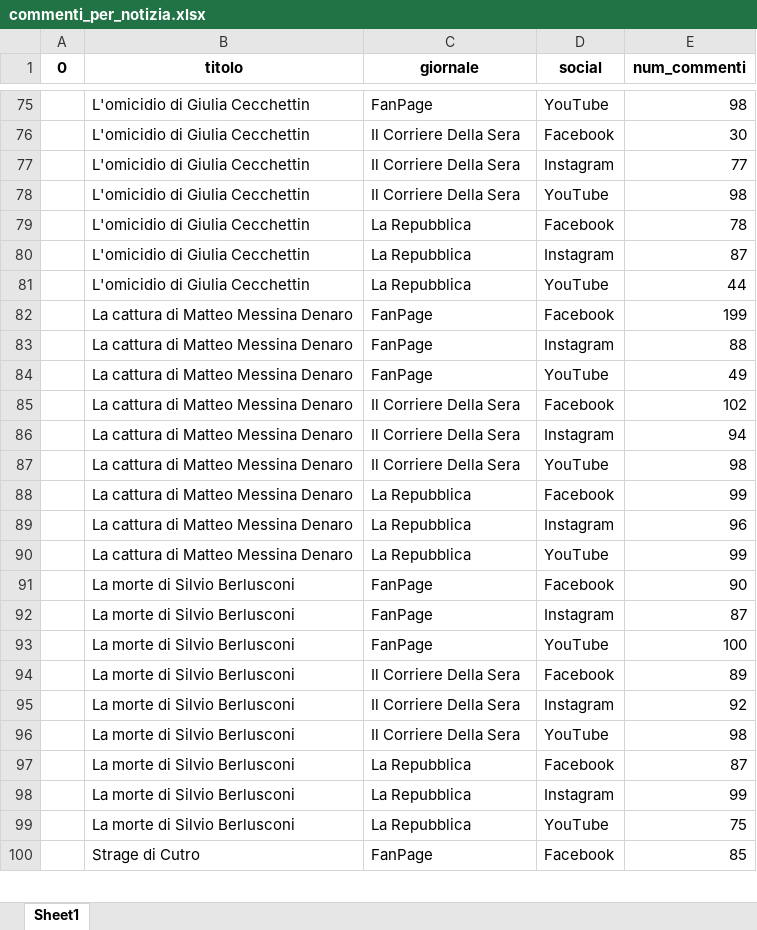
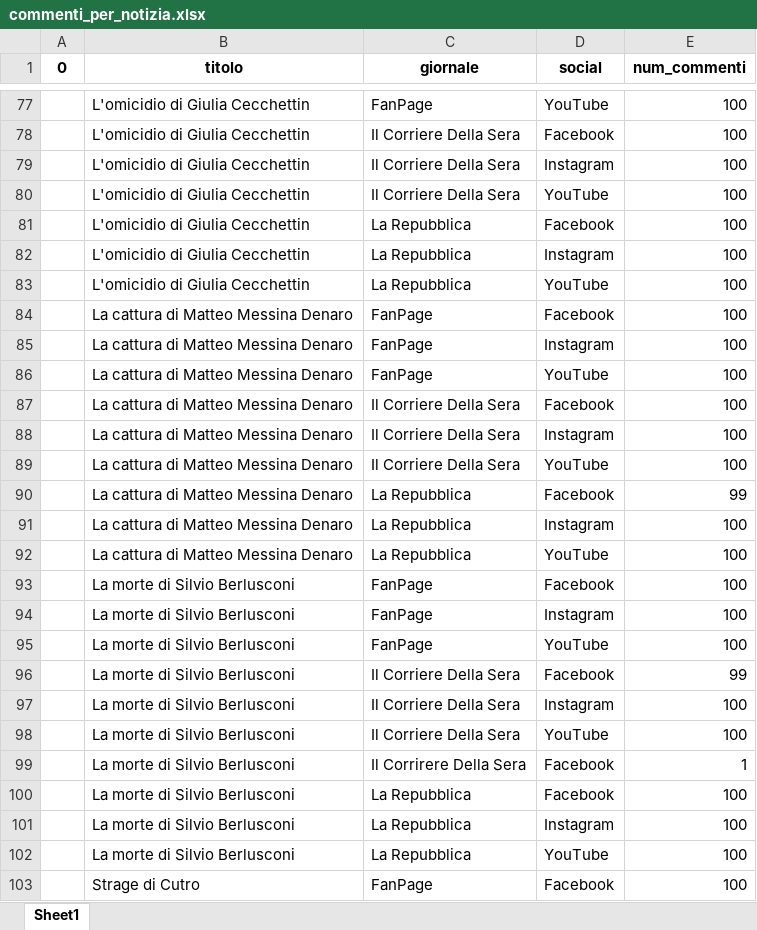
Before and after one commit to UniRoby/RetiGeografiche, an Excel workbook: File_Excel/commenti_per_notizia.xlsx, sheet Sheet1, drawn as a sheet; only a part is shown, gaps mark what is left out; values as stored, in another font and other column widths than the file's, no borders; addresses are those after the commit; the diff covers the shown part only; the diff names each change by its address in the sheet, - before the commit and + after, or states it on an @@ line.

```diff
--- a/File_Excel/commenti_per_notizia.xlsx (sheet Sheet1)
+++ b/File_Excel/commenti_per_notizia.xlsx (sheet Sheet1)
-E77 (num_commenti): 98
+E77 (num_commenti): 100
-E78 (num_commenti): 30
+E78 (num_commenti): 100
-E79 (num_commenti): 77
+E79 (num_commenti): 100
-E80 (num_commenti): 98
+E80 (num_commenti): 100
-E81 (num_commenti): 78
+E81 (num_commenti): 100
-E82 (num_commenti): 87
+E82 (num_commenti): 100
-E83 (num_commenti): 44
+E83 (num_commenti): 100
-E84 (num_commenti): 199
+E84 (num_commenti): 100
-E85 (num_commenti): 88
+E85 (num_commenti): 100
-E86 (num_commenti): 49
+E86 (num_commenti): 100
-E87 (num_commenti): 102
+E87 (num_commenti): 100
-E88 (num_commenti): 94
+E88 (num_commenti): 100
-E89 (num_commenti): 98
+E89 (num_commenti): 100
-E91 (num_commenti): 96
+E91 (num_commenti): 100
-E92 (num_commenti): 99
+E92 (num_commenti): 100
-E93 (num_commenti): 90
+E93 (num_commenti): 100
-E94 (num_commenti): 87
+E94 (num_commenti): 100
-E96 (num_commenti): 89
+E96 (num_commenti): 99
-E97 (num_commenti): 92
+E97 (num_commenti): 100
-E98 (num_commenti): 98
+E98 (num_commenti): 100
+row 99:  | La morte di Silvio Berlusconi | Il Corrirere Della Sera | Facebook | 1
-E100 (num_commenti): 87
+E100 (num_commenti): 100
-E101 (num_commenti): 99
+E101 (num_commenti): 100
-E102 (num_commenti): 75
+E102 (num_commenti): 100
-E103 (num_commenti): 85
+E103 (num_commenti): 100
```
Also changed, not shown: 2 added rows and 54 edited cells elsewhere in this sheet, File_Excel/commenti_odio_per_notizia.xlsx, File_Excel/commenti_odio_per_notizia_cronaca_nera.xlsx, 55 other files.
